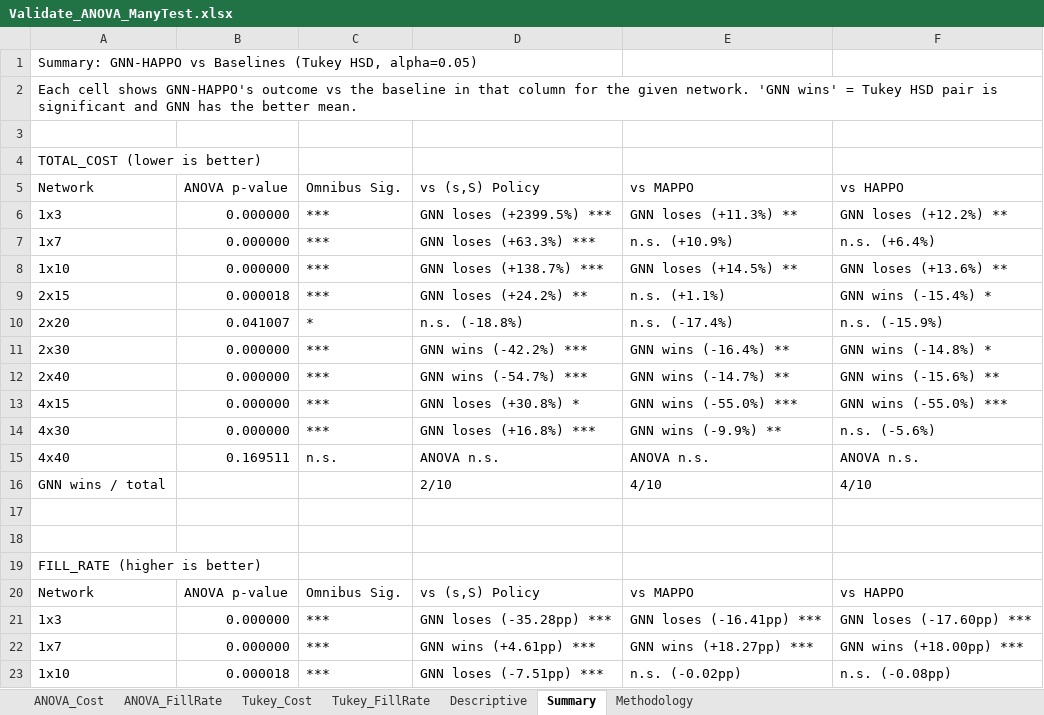
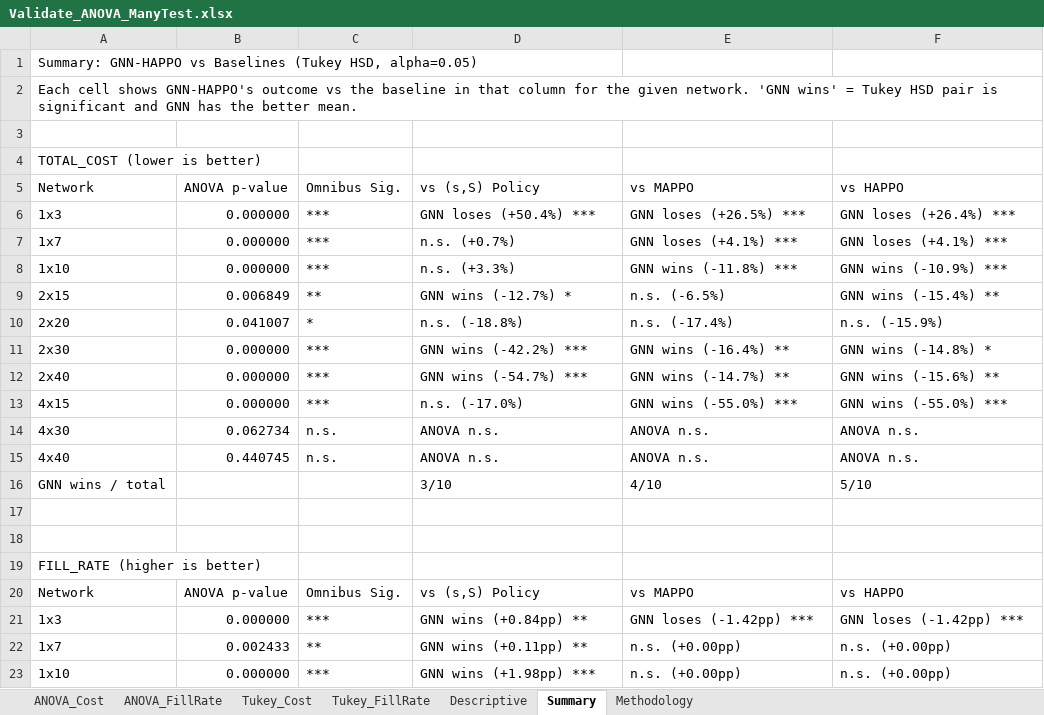
Before and after one commit to vuducthuanvdt2310/Thesis-MADRL, an Excel workbook: Validate_ANOVA_ManyTest.xlsx, sheet Summary, drawn as a sheet; only a part is shown; values as stored, in another font and other column widths than the file's, no cell formats; removed rows and columns are numbered as before the commit, all else as after; the diff covers the shown part only; the diff names each change by its address in the sheet, - before the commit and + after, or states it on an @@ line.

```diff
--- a/Validate_ANOVA_ManyTest.xlsx (sheet Summary)
+++ b/Validate_ANOVA_ManyTest.xlsx (sheet Summary)
-D6: GNN loses (+2399.5%) ***
+D6: GNN loses (+50.4%) ***
-E6: GNN loses (+11.3%) **
+E6: GNN loses (+26.5%) ***
-F6: GNN loses (+12.2%) **
+F6: GNN loses (+26.4%) ***
-D7: GNN loses (+63.3%) ***
+D7: n.s. (+0.7%)
-E7: n.s. (+10.9%)
+E7: GNN loses (+4.1%) ***
-F7: n.s. (+6.4%)
+F7: GNN loses (+4.1%) ***
-D8: GNN loses (+138.7%) ***
+D8: n.s. (+3.3%)
-E8: GNN loses (+14.5%) **
+E8: GNN wins (-11.8%) ***
-F8: GNN loses (+13.6%) **
+F8: GNN wins (-10.9%) ***
-B9: 0.000018
+B9: 0.006849
-C9: ***
+C9: **
-D9: GNN loses (+24.2%) **
+D9: GNN wins (-12.7%) *
-E9: n.s. (+1.1%)
+E9: n.s. (-6.5%)
-F9: GNN wins (-15.4%) *
+F9: GNN wins (-15.4%) **
-D13: GNN loses (+30.8%) *
+D13: n.s. (-17.0%)
-row 14: 4x30 | 0.000000 | *** | GNN loses (+16.8%) *** | GNN wins (-9.9%) ** | n.s. (-5.6%)
+row 14: 4x30 | 0.062734 | n.s. | ANOVA n.s. | ANOVA n.s. | ANOVA n.s.
-B15: 0.169511
+B15: 0.440745
-D16: 2/10
+D16: 3/10
-F16: 4/10
+F16: 5/10
-D21: GNN loses (-35.28pp) ***
+D21: GNN wins (+0.84pp) **
-E21: GNN loses (-16.41pp) ***
+E21: GNN loses (-1.42pp) ***
-F21: GNN loses (-17.60pp) ***
+F21: GNN loses (-1.42pp) ***
-B22: 0.000000
+B22: 0.002433
-C22: ***
+C22: **
-D22: GNN wins (+4.61pp) ***
+D22: GNN wins (+0.11pp) **
-E22: GNN wins (+18.27pp) ***
+E22: n.s. (+0.00pp)
-F22: GNN wins (+18.00pp) ***
+F22: n.s. (+0.00pp)
-B23: 0.000018
+B23: 0.000000
-D23: GNN loses (-7.51pp) ***
+D23: GNN wins (+1.98pp) ***
-E23: n.s. (-0.02pp)
+E23: n.s. (+0.00pp)
-F23: n.s. (-0.08pp)
+F23: n.s. (+0.00pp)
```
Also changed, not shown: 10 edited cells elsewhere in this sheet, sheet Tukey_FillRate, sheet Tukey_Cost, sheet Descriptive, sheet ANOVA_Cost, sheet ANOVA_FillRate, cell formats, Validate_Paired_TTest.xlsx, evaluation_results/basestock_2x15/step_trajectory_ep1.xlsx, 12 other files.
